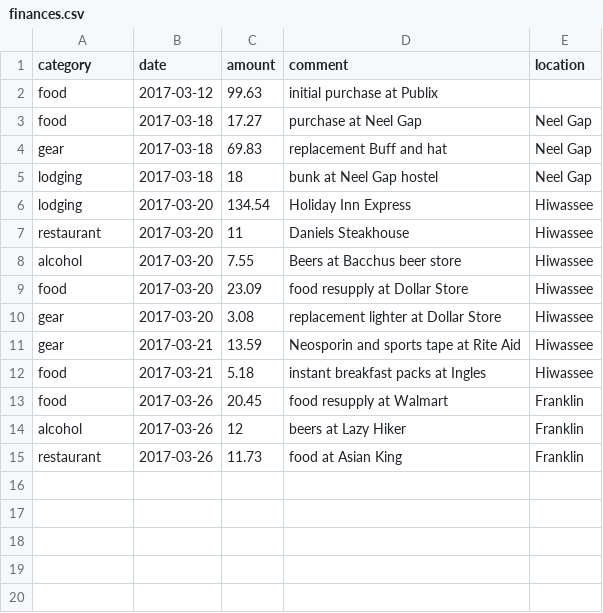
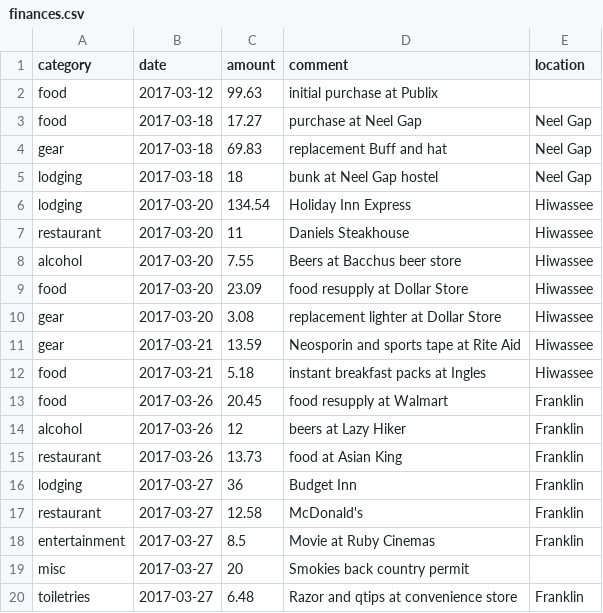
Before and after one commit to dnldxn/lostwithdan, a CSV file: _data/finances.csv, drawn as a sheet.

Commit message:
Update finances and add mileage to stats page

```diff
--- a/_data/finances.csv
+++ b/_data/finances.csv
@@ -14,2 +14,7 @@ food,2017-03-26,20.45,food resupply at Walmart,Franklin
 alcohol,2017-03-26,12,beers at Lazy Hiker,Franklin
-restaurant,2017-03-26,11.73,food at Asian King,Franklin
+restaurant,2017-03-26,13.73,food at Asian King,Franklin
+lodging,2017-03-27,36,Budget Inn,Franklin
+restaurant,2017-03-27,12.58,McDonald's,Franklin
+entertainment,2017-03-27,8.5,Movie at Ruby Cinemas,Franklin
+misc,2017-03-27,20,Smokies back country permit,
+toiletries,2017-03-27,6.48,Razor and qtips at convenience store,Franklin
```
Also changed, not shown: 1 other file.
